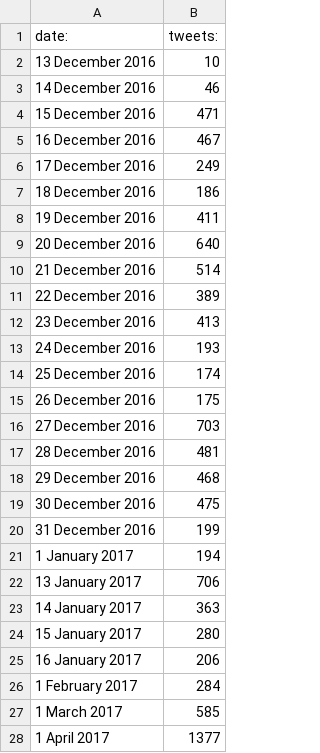
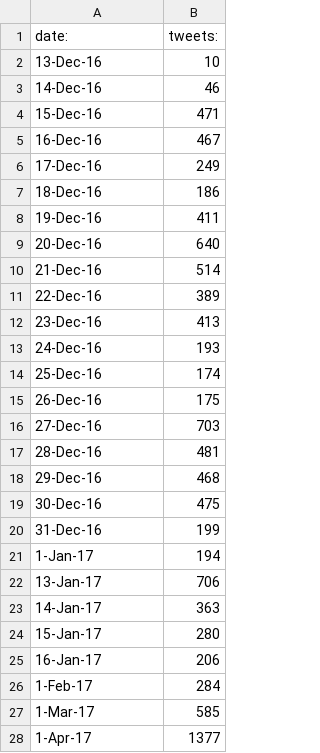
Before and after one commit to shangeri/Software-Engineering-7-610-1.00, a CSV file: Final App Codes/new_tweets_parsed.csv, drawn as a sheet; only a part is shown; the diff covers the shown part only.

```diff
--- a/Final App Codes/new_tweets_parsed.csv
+++ b/Final App Codes/new_tweets_parsed.csv
@@ -2,27 +2,27 @@ date:,tweets:,,
-13 December 2016,10,,
-14 December 2016,46,,
-15 December 2016,471,,
-16 December 2016,467,,
-17 December 2016,249,,
-18 December 2016,186,,
-19 December 2016,411,,
-20 December 2016,640,,
-21 December 2016,514,,
-22 December 2016,389,,
-23 December 2016,413,,
-24 December 2016,193,,
-25 December 2016,174,,
-26 December 2016,175,,
-27 December 2016,703,,
-28 December 2016,481,,
-29 December 2016,468,,
-30 December 2016,475,,
-31 December 2016,199,,
-1 January 2017,194,,
-13 January 2017,706,,
-14 January 2017,363,,
-15 January 2017,280,,
-16 January 2017,206,,
-1 February 2017,284,,
-1 March 2017,585,,
-1 April 2017,1377,,
+13-Dec-16,10
+14-Dec-16,46
+15-Dec-16,471
+16-Dec-16,467
+17-Dec-16,249
+18-Dec-16,186
+19-Dec-16,411
+20-Dec-16,640
+21-Dec-16,514
+22-Dec-16,389
+23-Dec-16,413
+24-Dec-16,193
+25-Dec-16,174
+26-Dec-16,175
+27-Dec-16,703
+28-Dec-16,481
+29-Dec-16,468
+30-Dec-16,475
+31-Dec-16,199
+1-Jan-17,194
+13-Jan-17,706
+14-Jan-17,363
+15-Jan-17,280
+16-Jan-17,206
+1-Feb-17,284
+1-Mar-17,585
+1-Apr-17,1377
```
Also changed, not shown: 8 edited cells elsewhere in this file, Final App Codes/final tweets data.csv, Final App Codes/final volume data.csv, 1 other file.
